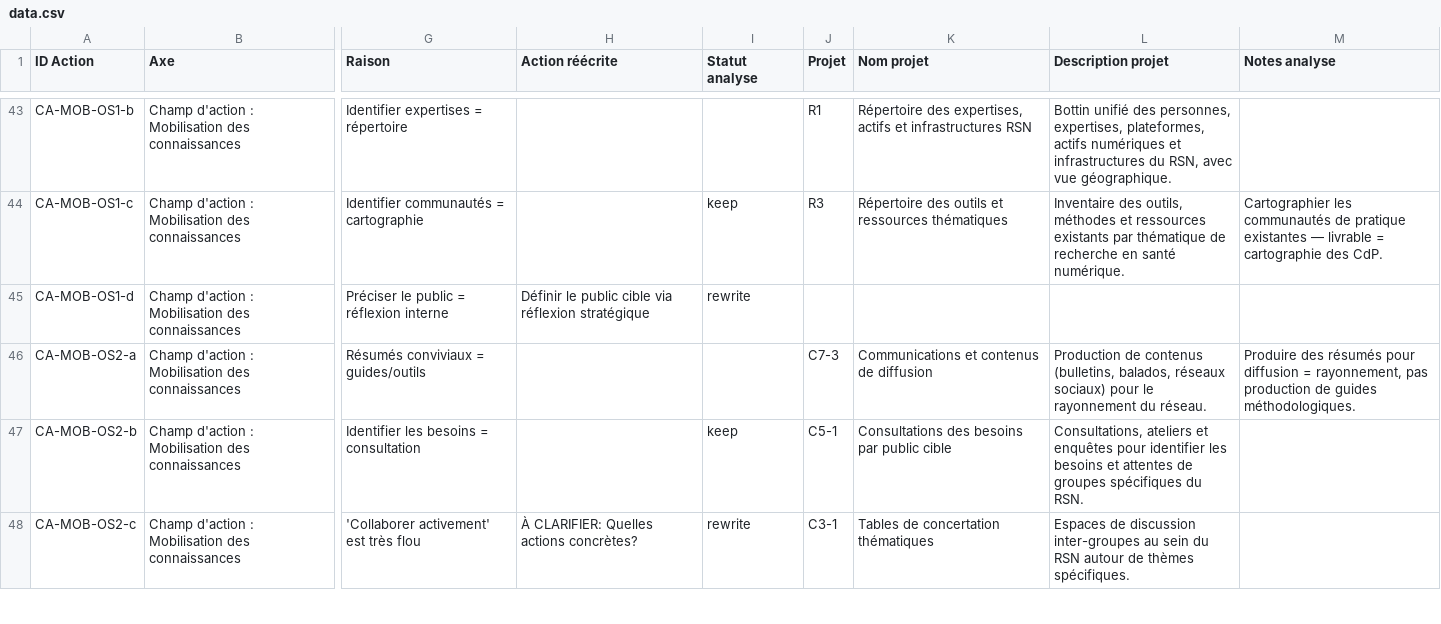
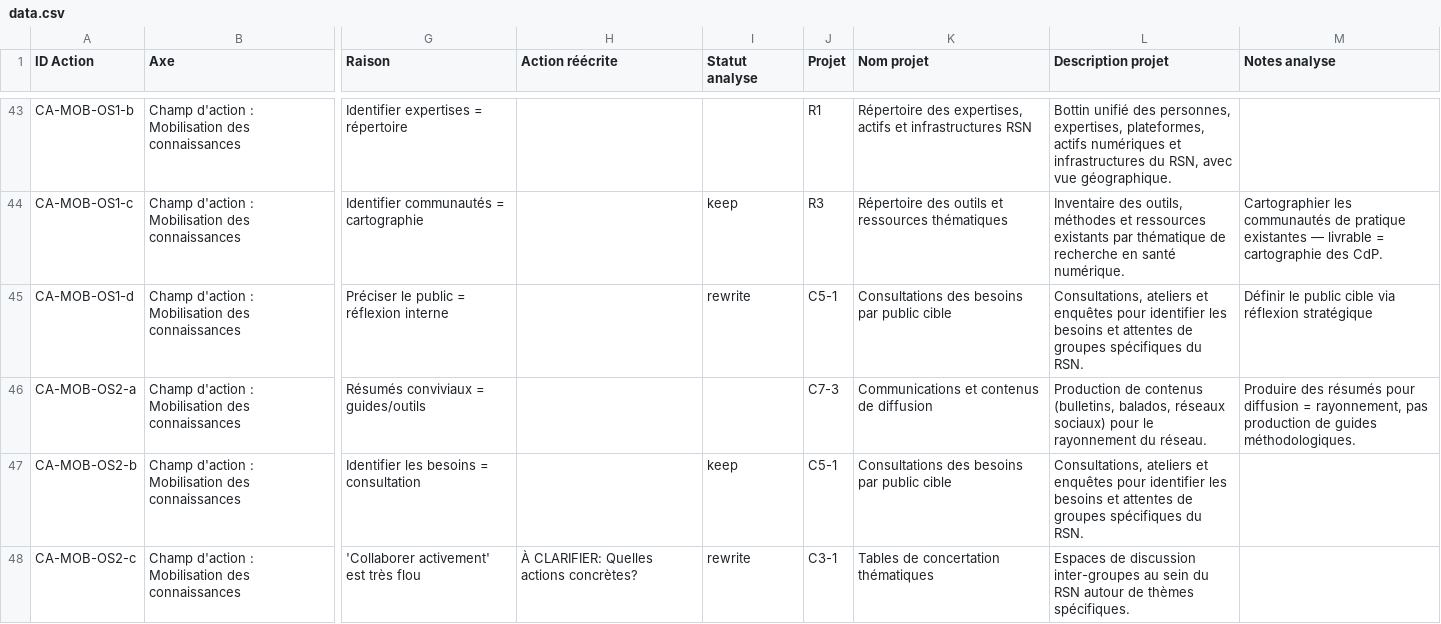
Before and after one commit to TessRSN/chantiers, a CSV file: data.csv, drawn as a sheet; only a part is shown, gaps mark what is left out; the diff covers the shown part only; the diff names each change by its address in the sheet, - before the commit and + after, or states it on an @@ line.

Commit message:
Assign 6 orphan actions to projects and move rewrites to notes
- A3-OS1-a → G1, A3-OS1-b → R3 (chantier C5→C2), A4-OS2-a → C3-1
- CA-MOB-OS1-d → C5-1, CA-MOB-OS2-d → G3, PD-ENG-OS3-d → C5-2
- Move "À CLARIFIER" rewrites to Notes analyse, show original action text
- 0 orphan actions remaining

```diff
--- a/data.csv
+++ b/data.csv
-H45 (Action réécrite): Définir le public cible via réflexion stratégique
+H45 (Action réécrite): (empty)
-J45 (Projet): (empty)
+J45 (Projet): C5-1
-K45 (Nom projet): (empty)
+K45 (Nom projet): Consultations des besoins par public cible
-L45 (Description projet): (empty)
+L45 (Description projet): Consultations, ateliers et enquêtes pour identifier les besoins et attentes de groupes spécifiques du RSN.
-M45 (Notes analyse): (empty)
+M45 (Notes analyse): Définir le public cible via réflexion stratégique
```
Also changed, not shown: 22 edited cells elsewhere in this file, 1 other file.
